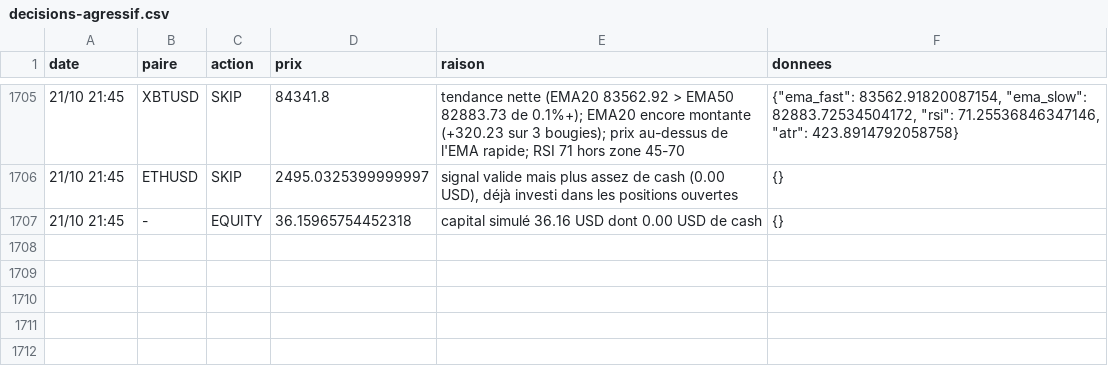
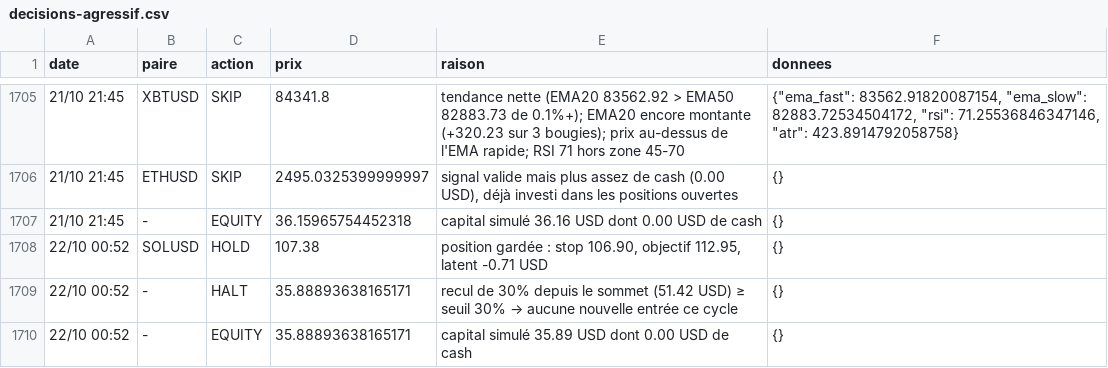
Before and after one commit to nftmooods/Public_App, a CSV file: KrakenPaperBot/data/decisions-agressif.csv, drawn as a sheet; only a part is shown, gaps mark what is left out.

```diff
--- a/KrakenPaperBot/data/decisions-agressif.csv
+++ b/KrakenPaperBot/data/decisions-agressif.csv
@@ -1707 +1707,4 @@ date,paire,action,prix,raison,donnees
 21/10 21:45,-,EQUITY,36.15965754452318,capital simulé 36.16 USD dont 0.00 USD de cash,{}
+22/10 00:52,SOLUSD,HOLD,107.38,"position gardée : stop 106.90, objectif 112.95, latent -0.71 USD",{}
+22/10 00:52,-,HALT,35.88893638165171,recul de 30% depuis le sommet (51.42 USD) ≥ seuil 30% → aucune nouvelle entrée ce cycle,{}
+22/10 00:52,-,EQUITY,35.88893638165171,capital simulé 35.89 USD dont 0.00 USD de cash,{}
```
Also changed, not shown: KrakenPaperBot/data/decisions-accumulation.csv, KrakenPaperBot/data/decisions-memecoin.csv, 6 other files.
